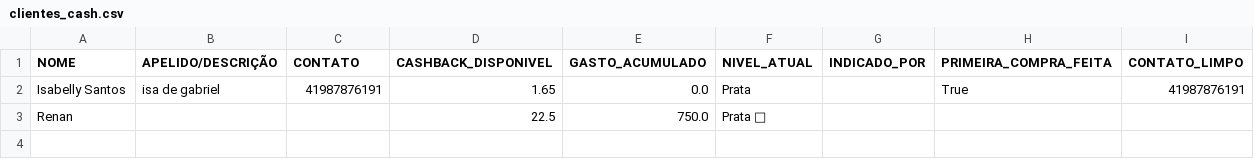
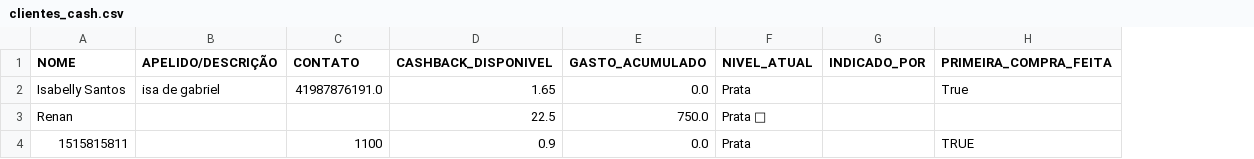
Before and after one commit to ribeiromendes5014-design/fluxo, a CSV file: clientes_cash.csv, drawn as a sheet; removed rows and columns are numbered as before the commit, all else as after; the diff names each change by its address in the sheet, - before the commit and + after, or states it on an @@ line.

Commit message:
CRÉDITO CASHBACK: 1515815811 (R$ 0.90)

```diff
--- a/clientes_cash.csv
+++ b/clientes_cash.csv
-column I (CONTATO_LIMPO), row 2: 41987876191
-C2 (CONTATO): 41987876191
+C2 (CONTATO): 41987876191.0
+row 4: 1515815811 |  | 1100 | 0.9 | 0.0 | Prata |  | TRUE
```
